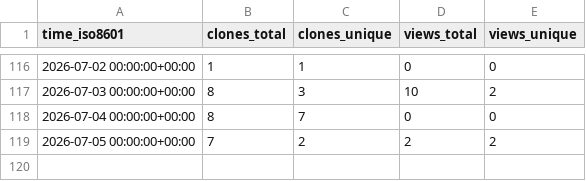
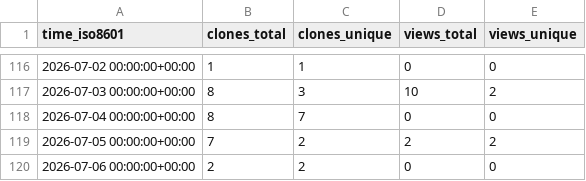
Before and after one commit to TheBinaryBjorn/smart-ac-controller, a CSV file: TheBinaryBjorn/smart-ac-controller/ghrs-data/views_clones_aggregate.csv, drawn as a sheet; only a part is shown, gaps mark what is left out; the diff names each change by its address in the sheet, - before the commit and + after, or states it on an @@ line.

```diff
--- a/TheBinaryBjorn/smart-ac-controller/ghrs-data/views_clones_aggregate.csv
+++ b/TheBinaryBjorn/smart-ac-controller/ghrs-data/views_clones_aggregate.csv
+row 120: 2026-07-06 00:00:00+00:00 | 2 | 2 | 0 | 0
```
Also changed, not shown: 1 other file.
